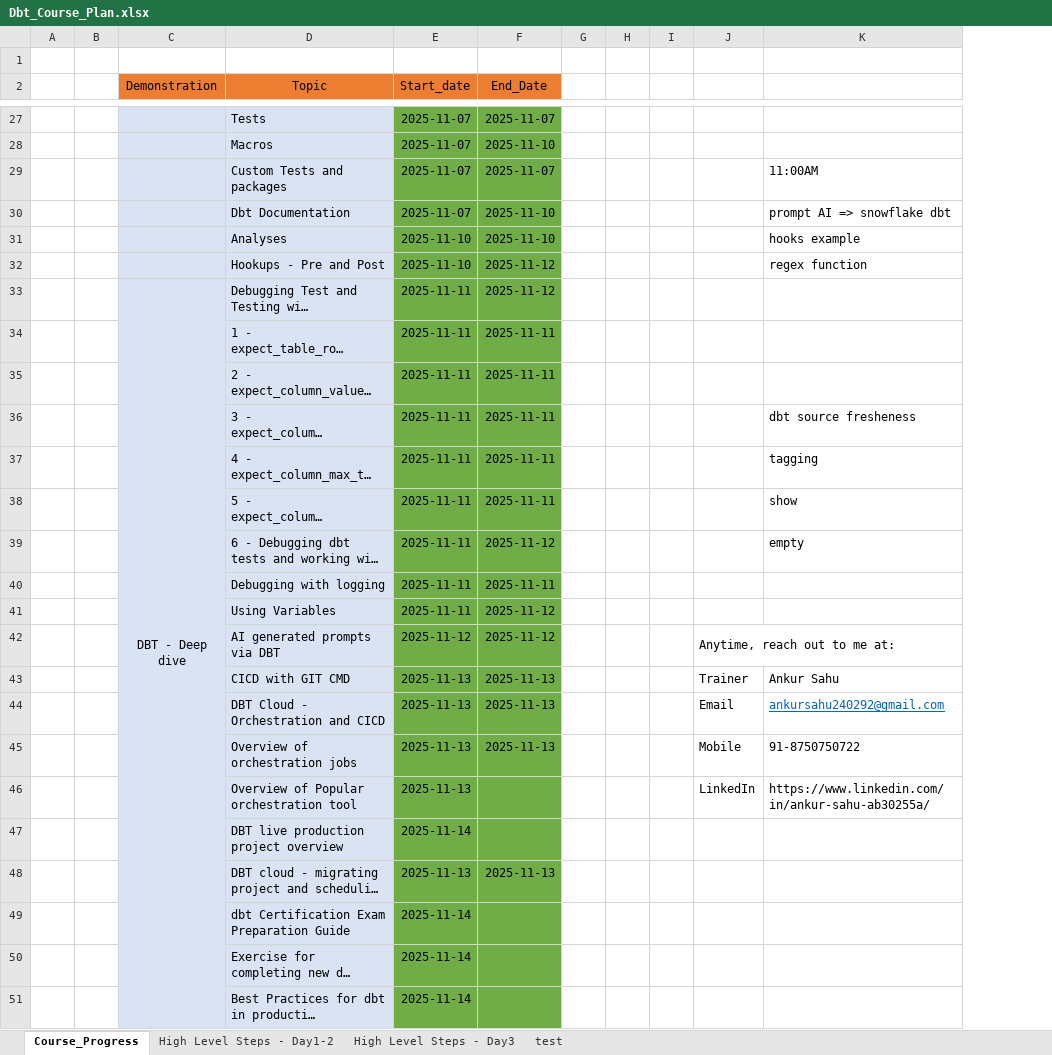
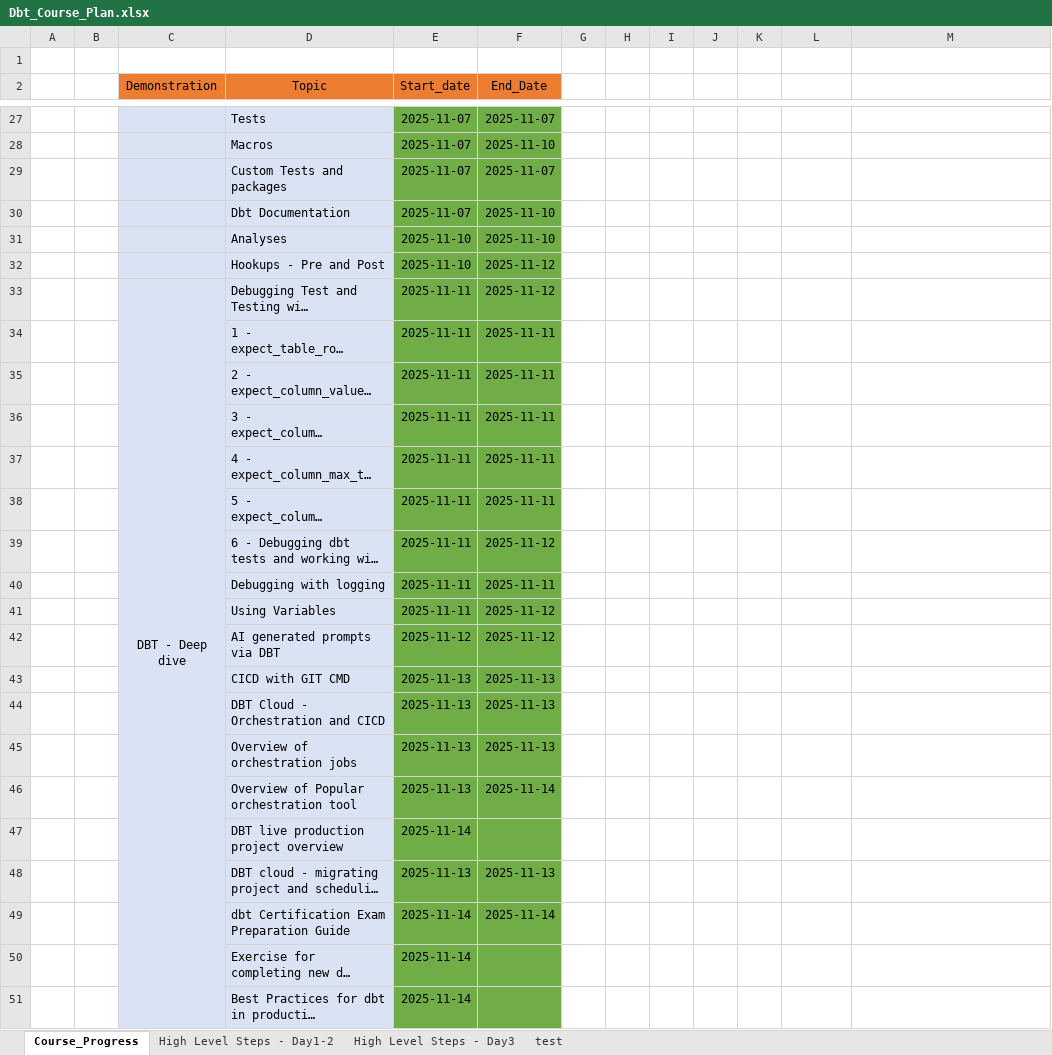
Before and after one commit to ankur24s/dbt_training_nov2025_resoures, an Excel workbook: Dbt_Course_Plan.xlsx, sheet Course_Progress, drawn as a sheet; only a part is shown, gaps mark what is left out; long unchanged cells end in …; values as stored, in another font and other column widths than the file's, no borders; removed rows and columns are numbered as before the commit, all else as after; the diff covers the shown part only; the diff names each change by its address in the sheet, - before the commit and + after, or states it on an @@ line.

```diff
--- a/Dbt_Course_Plan.xlsx (sheet Course_Progress)
+++ b/Dbt_Course_Plan.xlsx (sheet Course_Progress)
+column J, empty
+column K, empty
-M29: 11:00AM
+M29: (empty)
-M30: prompt AI => snowflake dbt
+M30: (empty)
-M31: hooks example
+M31: (empty)
-M32: regex function
+M32: (empty)
-M36: dbt source fresheness
+M36: (empty)
-M37: tagging
+M37: (empty)
-M38: show
+M38: (empty)
-M39: empty
+M39: (empty)
-L42: Anytime, reach out to me at:
+L42: (empty)
-J42:K42 merged
-L43: Trainer
+L43: (empty)
-M43: Ankur Sahu
+M43: (empty)
-L44: Email
+L44: (empty)
-M44: ankursahu240292@gmail.com
+M44: (empty)
-L45: Mobile
+L45: (empty)
-M45: 91-8750750722
+M45: (empty)
-row 46:  |  |  | Overview of Popular orchestration tool | 2025-11-13 |  |  |  |  | LinkedIn | https://www.linkedin.com/in/ankur-sahu-ab30255a/
+row 46:  |  |  | Overview of Popular orchestration tool | 2025-11-13 | 2025-11-14
-F49 (End_Date): (empty)
+F49 (End_Date): 2025-11-14
```
Also changed, not shown: 9 edited cells and merged cells elsewhere in this sheet, 1 other file.
